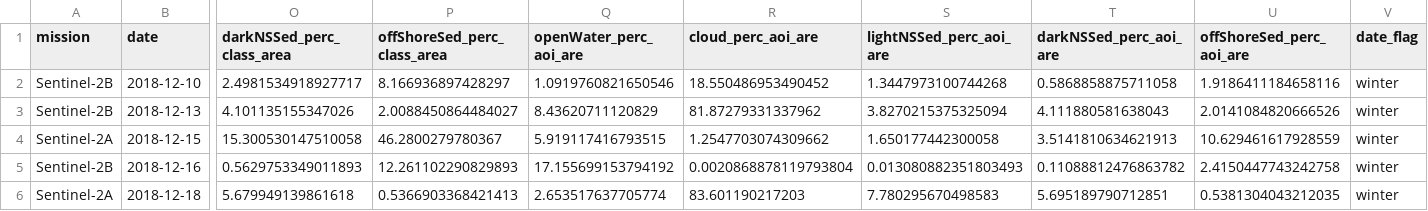
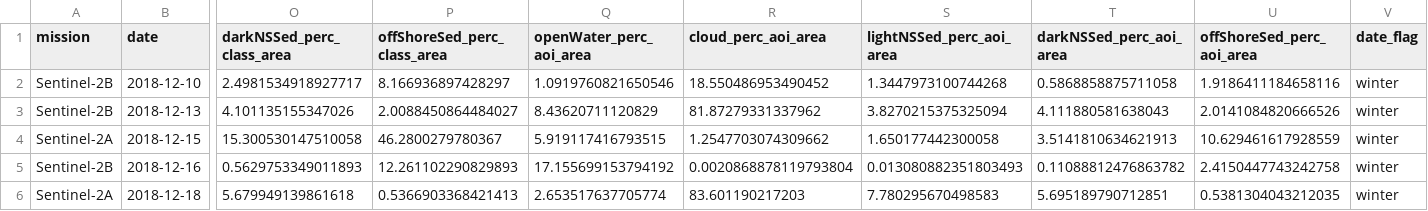
Before and after one commit to rossyndicate/Superior-Plume-Bloom, a CSV file: data/output/GTB_by_mission_v2023-07-25b.csv, drawn as a sheet; only a part is shown, gaps mark what is left out; the diff names each change by its address in the sheet, - before the commit and + after, or states it on an @@ line.

Commit message:
edit column mis-spell

```diff
--- a/data/output/GTB_by_mission_v2023-07-25b.csv
+++ b/data/output/GTB_by_mission_v2023-07-25b.csv
-Q1: openWater_perc_aoi_are
+Q1: openWater_perc_aoi_area
-R1: cloud_perc_aoi_are
+R1: cloud_perc_aoi_area
-S1: lightNSSed_perc_aoi_are
+S1: lightNSSed_perc_aoi_area
-T1: darkNSSed_perc_aoi_are
+T1: darkNSSed_perc_aoi_area
-U1: offShoreSed_perc_aoi_are
+U1: offShoreSed_perc_aoi_area
```
